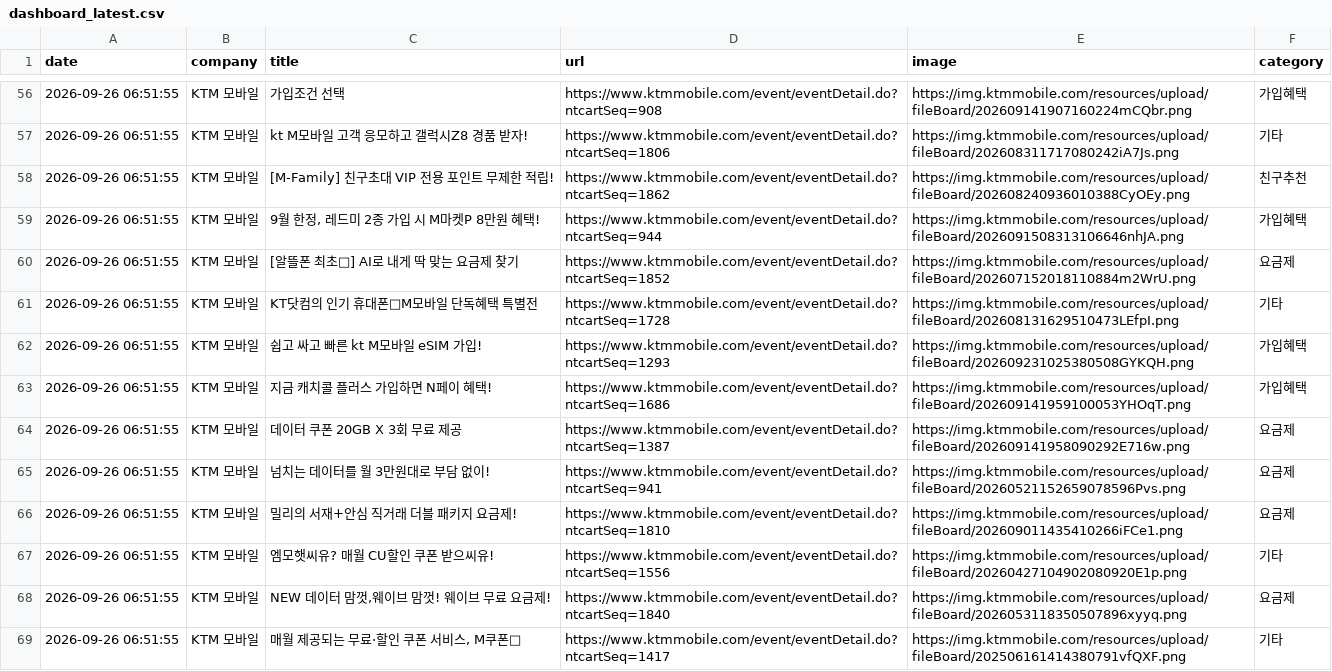
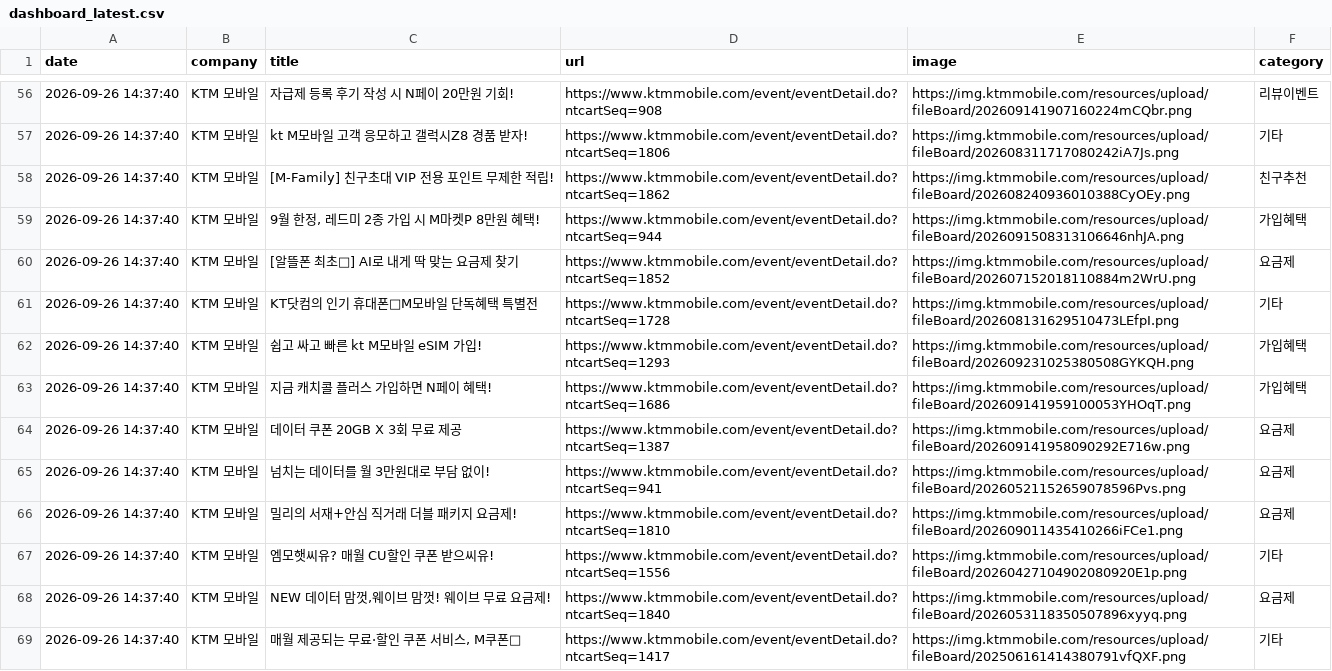
Before and after one commit to rodolfochoi911-lgtm/competitor-monitor, a CSV file: data/dashboard_latest.csv, drawn as a sheet; only a part is shown, gaps mark what is left out; the diff covers the shown part only.

```diff
--- a/data/dashboard_latest.csv
+++ b/data/dashboard_latest.csv
@@ -56,14 +56,14 @@
-2026-09-26 06:51:55,KTM 모바일,가입조건 선택,https://www.ktmmobile.com/event/eventDetail.do?ntcartSeq=908,https://img.ktmmobile.com/resources/upload/fileBoard/202609141907160224mCQbr.png,가입혜택
-2026-09-26 06:51:55,KTM 모바일,kt M모바일 고객 응모하고 갤럭시Z8 경품 받자!,https://www.ktmmobile.com/event/eventDetail.do?ntcartSeq=1806,https://img.ktmmobile.com/resources/upload/fileBoard/202608311717080242iA7Js.png,기타
-2026-09-26 06:51:55,KTM 모바일,[M-Family] 친구초대 VIP 전용 포인트 무제한 적립!,https://www.ktmmobile.com/event/eventDetail.do?ntcartSeq=1862,https://img.ktmmobile.com/resources/upload/fileBoard/202608240936010388CyOEy.png,친구추천
-2026-09-26 06:51:55,KTM 모바일,"9월 한정, 레드미 2종 가입 시 M마켓P 8만원 혜택!",https://www.ktmmobile.com/event/eventDetail.do?ntcartSeq=944,https://img.ktmmobile.com/resources/upload/fileBoard/2026091508313106646nhJA.png,가입혜택
-2026-09-26 06:51:55,KTM 모바일,[알뜰폰 최초🎉] AI로 내게 딱 맞는 요금제 찾기,https://www.ktmmobile.com/event/eventDetail.do?ntcartSeq=1852,https://img.ktmmobile.com/resources/upload/fileBoard/202607152018110884m2WrU.png,요금제
-2026-09-26 06:51:55,KTM 모바일,KT닷컴의 인기 휴대폰📱M모바일 단독혜택 특별전,https://www.ktmmobile.com/event/eventDetail.do?ntcartSeq=1728,https://img.ktmmobile.com/resources/upload/fileBoard/202608131629510473LEfpI.png,기타
-2026-09-26 06:51:55,KTM 모바일,쉽고 싸고 빠른 kt M모바일 eSIM 가입!,https://www.ktmmobile.com/event/eventDetail.do?ntcartSeq=1293,https://img.ktmmobile.com/resources/upload/fileBoard/202609231025380508GYKQH.png,가입혜택
-2026-09-26 06:51:55,KTM 모바일,지금 캐치콜 플러스 가입하면 N페이 혜택!,https://www.ktmmobile.com/event/eventDetail.do?ntcartSeq=1686,https://img.ktmmobile.com/resources/upload/fileBoard/202609141959100053YHOqT.png,가입혜택
-2026-09-26 06:51:55,KTM 모바일,데이터 쿠폰 20GB X 3회 무료 제공,https://www.ktmmobile.com/event/eventDetail.do?ntcartSeq=1387,https://img.ktmmobile.com/resources/upload/fileBoard/202609141958090292E716w.png,요금제
-2026-09-26 06:51:55,KTM 모바일,넘치는 데이터를 월 3만원대로 부담 없이!,https://www.ktmmobile.com/event/eventDetail.do?ntcartSeq=941,https://img.ktmmobile.com/resources/upload/fileBoard/20260521152659078596Pvs.png,요금제
-2026-09-26 06:51:55,KTM 모바일,밀리의 서재+안심 직거래 더블 패키지 요금제!,https://www.ktmmobile.com/event/eventDetail.do?ntcartSeq=1810,https://img.ktmmobile.com/resources/upload/fileBoard/202609011435410266iFCe1.png,요금제
-2026-09-26 06:51:55,KTM 모바일,엠모햇씨유? 매월 CU할인 쿠폰 받으씨유!,https://www.ktmmobile.com/event/eventDetail.do?ntcartSeq=1556,https://img.ktmmobile.com/resources/upload/fileBoard/20260427104902080920E1p.png,기타
-2026-09-26 06:51:55,KTM 모바일,"NEW 데이터 맘껏,웨이브 맘껏! 웨이브 무료 요금제!",https://www.ktmmobile.com/event/eventDetail.do?ntcartSeq=1840,https://img.ktmmobile.com/resources/upload/fileBoard/2026053118350507896xyyq.png,요금제
-2026-09-26 06:51:55,KTM 모바일,"매월 제공되는 무료·할인 쿠폰 서비스, M쿠폰🎫",https://www.ktmmobile.com/event/eventDetail.do?ntcartSeq=1417,https://img.ktmmobile.com/resources/upload/fileBoard/202506161414380791vfQXF.png,기타
+2026-09-26 14:37:40,KTM 모바일,자급제 등록 후기 작성 시 N페이 20만원 기회!,https://www.ktmmobile.com/event/eventDetail.do?ntcartSeq=908,https://img.ktmmobile.com/resources/upload/fileBoard/202609141907160224mCQbr.png,리뷰이벤트
+2026-09-26 14:37:40,KTM 모바일,kt M모바일 고객 응모하고 갤럭시Z8 경품 받자!,https://www.ktmmobile.com/event/eventDetail.do?ntcartSeq=1806,https://img.ktmmobile.com/resources/upload/fileBoard/202608311717080242iA7Js.png,기타
+2026-09-26 14:37:40,KTM 모바일,[M-Family] 친구초대 VIP 전용 포인트 무제한 적립!,https://www.ktmmobile.com/event/eventDetail.do?ntcartSeq=1862,https://img.ktmmobile.com/resources/upload/fileBoard/202608240936010388CyOEy.png,친구추천
+2026-09-26 14:37:40,KTM 모바일,"9월 한정, 레드미 2종 가입 시 M마켓P 8만원 혜택!",https://www.ktmmobile.com/event/eventDetail.do?ntcartSeq=944,https://img.ktmmobile.com/resources/upload/fileBoard/2026091508313106646nhJA.png,가입혜택
+2026-09-26 14:37:40,KTM 모바일,[알뜰폰 최초🎉] AI로 내게 딱 맞는 요금제 찾기,https://www.ktmmobile.com/event/eventDetail.do?ntcartSeq=1852,https://img.ktmmobile.com/resources/upload/fileBoard/202607152018110884m2WrU.png,요금제
+2026-09-26 14:37:40,KTM 모바일,KT닷컴의 인기 휴대폰📱M모바일 단독혜택 특별전,https://www.ktmmobile.com/event/eventDetail.do?ntcartSeq=1728,https://img.ktmmobile.com/resources/upload/fileBoard/202608131629510473LEfpI.png,기타
+2026-09-26 14:37:40,KTM 모바일,쉽고 싸고 빠른 kt M모바일 eSIM 가입!,https://www.ktmmobile.com/event/eventDetail.do?ntcartSeq=1293,https://img.ktmmobile.com/resources/upload/fileBoard/202609231025380508GYKQH.png,가입혜택
+2026-09-26 14:37:40,KTM 모바일,지금 캐치콜 플러스 가입하면 N페이 혜택!,https://www.ktmmobile.com/event/eventDetail.do?ntcartSeq=1686,https://img.ktmmobile.com/resources/upload/fileBoard/202609141959100053YHOqT.png,가입혜택
+2026-09-26 14:37:40,KTM 모바일,데이터 쿠폰 20GB X 3회 무료 제공,https://www.ktmmobile.com/event/eventDetail.do?ntcartSeq=1387,https://img.ktmmobile.com/resources/upload/fileBoard/202609141958090292E716w.png,요금제
+2026-09-26 14:37:40,KTM 모바일,넘치는 데이터를 월 3만원대로 부담 없이!,https://www.ktmmobile.com/event/eventDetail.do?ntcartSeq=941,https://img.ktmmobile.com/resources/upload/fileBoard/20260521152659078596Pvs.png,요금제
+2026-09-26 14:37:40,KTM 모바일,밀리의 서재+안심 직거래 더블 패키지 요금제!,https://www.ktmmobile.com/event/eventDetail.do?ntcartSeq=1810,https://img.ktmmobile.com/resources/upload/fileBoard/202609011435410266iFCe1.png,요금제
+2026-09-26 14:37:40,KTM 모바일,엠모햇씨유? 매월 CU할인 쿠폰 받으씨유!,https://www.ktmmobile.com/event/eventDetail.do?ntcartSeq=1556,https://img.ktmmobile.com/resources/upload/fileBoard/20260427104902080920E1p.png,기타
+2026-09-26 14:37:40,KTM 모바일,"NEW 데이터 맘껏,웨이브 맘껏! 웨이브 무료 요금제!",https://www.ktmmobile.com/event/eventDetail.do?ntcartSeq=1840,https://img.ktmmobile.com/resources/upload/fileBoard/2026053118350507896xyyq.png,요금제
+2026-09-26 14:37:40,KTM 모바일,"매월 제공되는 무료·할인 쿠폰 서비스, M쿠폰🎫",https://www.ktmmobile.com/event/eventDetail.do?ntcartSeq=1417,https://img.ktmmobile.com/resources/upload/fileBoard/202506161414380791vfQXF.png,기타
```
Also changed, not shown: 165 edited cells elsewhere in this file, 3 other files.
